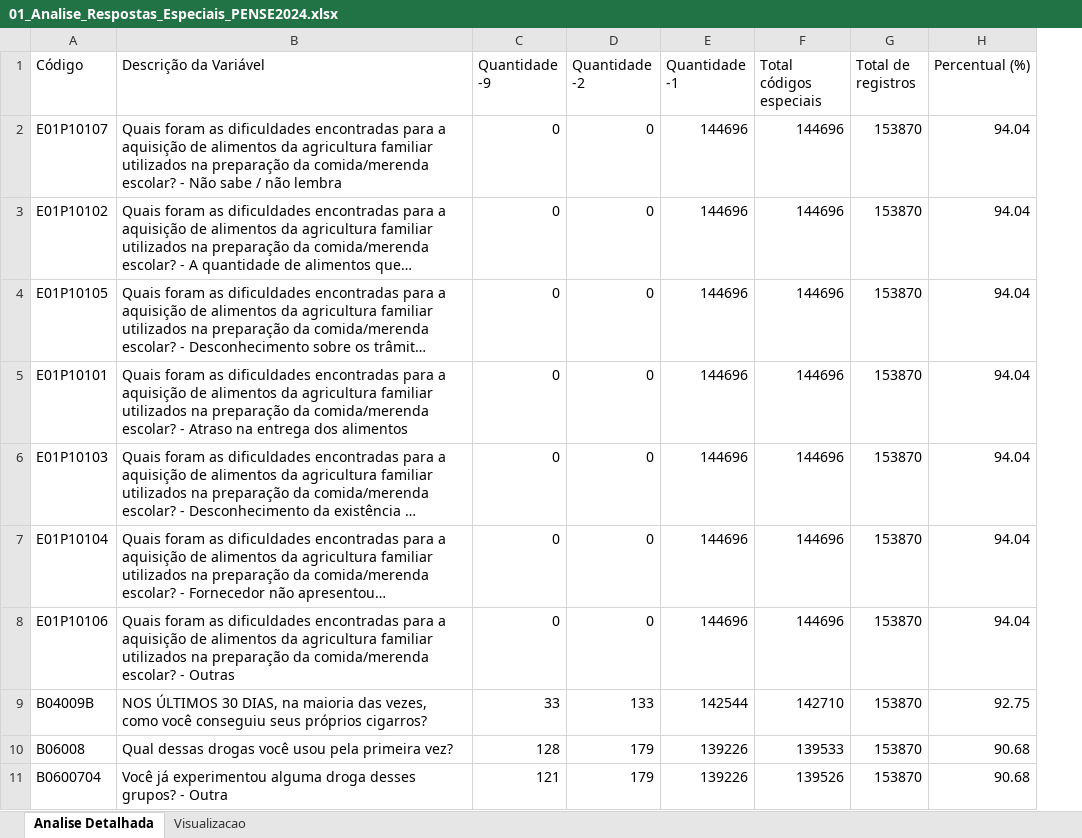
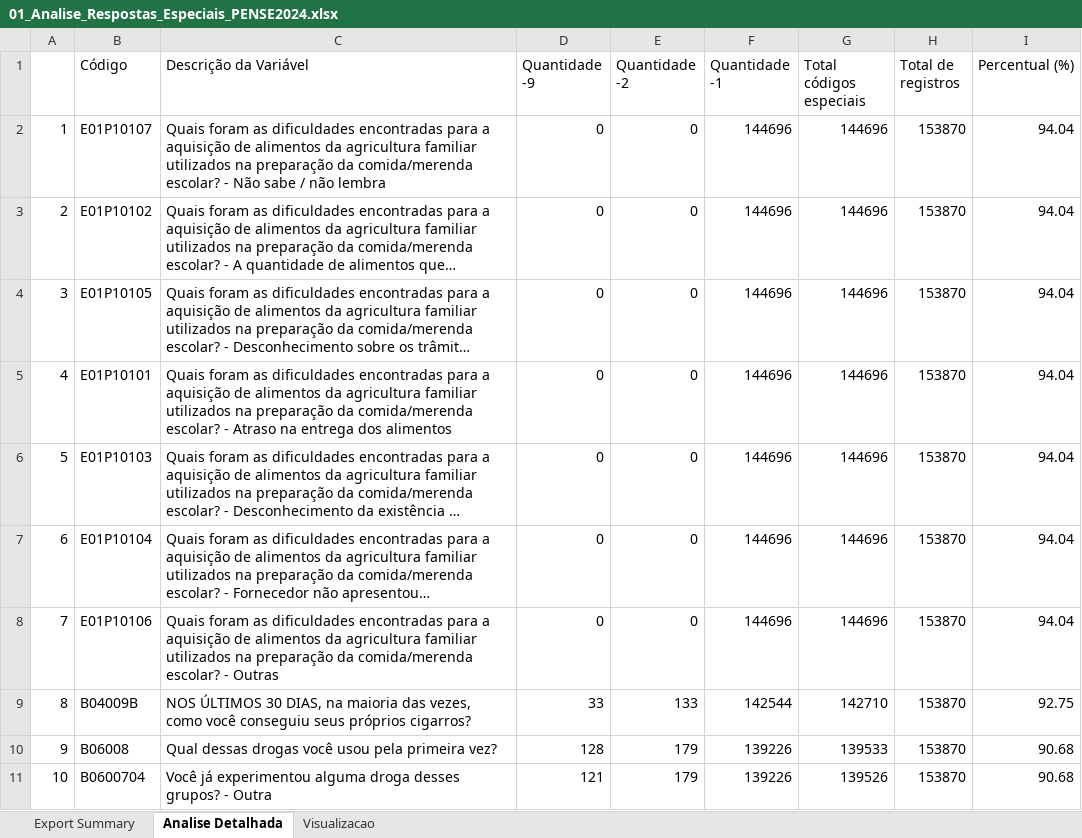
Before and after one commit to jacomassi04/Suicidio_adolescentes_Brasil, an Excel workbook: Tratamento_dados_database_PENSE_2024/Scripts_tratamento_dados_PENSE_2024/01_Analise_Respostas_Especiais_PENSE2024.xlsx, sheet Analise Detalhada, drawn as a sheet; only a part is shown; long unchanged cells end in …; values as stored, in another font and other column widths than the file's, no borders; the diff names each change by its address in the sheet, - before the commit and + after, or states it on an @@ line.

```diff
--- a/Tratamento_dados_database_PENSE_2024/Scripts_tratamento_dados_PENSE_2024/01_Analise_Respostas_Especiais_PENSE2024.xlsx (sheet Analise Detalhada)
+++ b/Tratamento_dados_database_PENSE_2024/Scripts_tratamento_dados_PENSE_2024/01_Analise_Respostas_Especiais_PENSE2024.xlsx (sheet Analise Detalhada)
+sheet tab: Export Summary
+column A, rows 2-11: 1 | 2 | 3 | 4 | 5 | 6 | 7 | 8 | 9 | 10
```
Also changed, not shown: Tratamento_dados_database_PENSE_2024/Scripts_tratamento_dados_PENSE_2024/01_Colunas_recomendadas_pense_2024_percentagem.xlsx.
